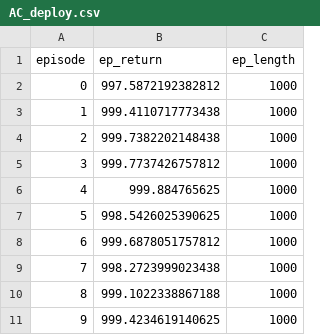
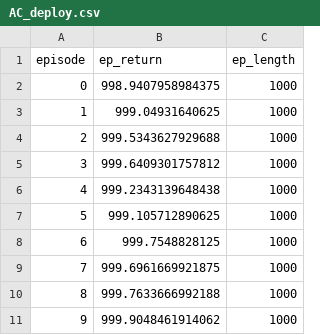
Before and after one commit to pboon09/FRA503_Deep_Reinforcement_Learning, a CSV file: CartPole_4.5.0/experiments/suite_1_baseline/AC_deploy.csv, drawn as a sheet.

```diff
--- a/CartPole_4.5.0/experiments/suite_1_baseline/AC_deploy.csv
+++ b/CartPole_4.5.0/experiments/suite_1_baseline/AC_deploy.csv
@@ -1,11 +1,11 @@
 episode,ep_return,ep_length
-0,997.5872192382812,1000
-1,999.4110717773438,1000
-2,999.7382202148438,1000
-3,999.7737426757812,1000
-4,999.884765625,1000
-5,998.5426025390625,1000
-6,999.6878051757812,1000
-7,998.2723999023438,1000
-8,999.1022338867188,1000
-9,999.4234619140625,1000
+0,998.9407958984375,1000
+1,999.04931640625,1000
+2,999.5343627929688,1000
+3,999.6409301757812,1000
+4,999.2343139648438,1000
+5,999.105712890625,1000
+6,999.7548828125,1000
+7,999.6961669921875,1000
+8,999.7633666992188,1000
+9,999.9048461914062,1000
```
Also changed, not shown: CartPole_4.5.0/experiments/suite_1_baseline/A2C_deploy.csv, CartPole_4.5.0/experiments/suite_1_baseline/PPO_deploy.csv, 16 other files.
